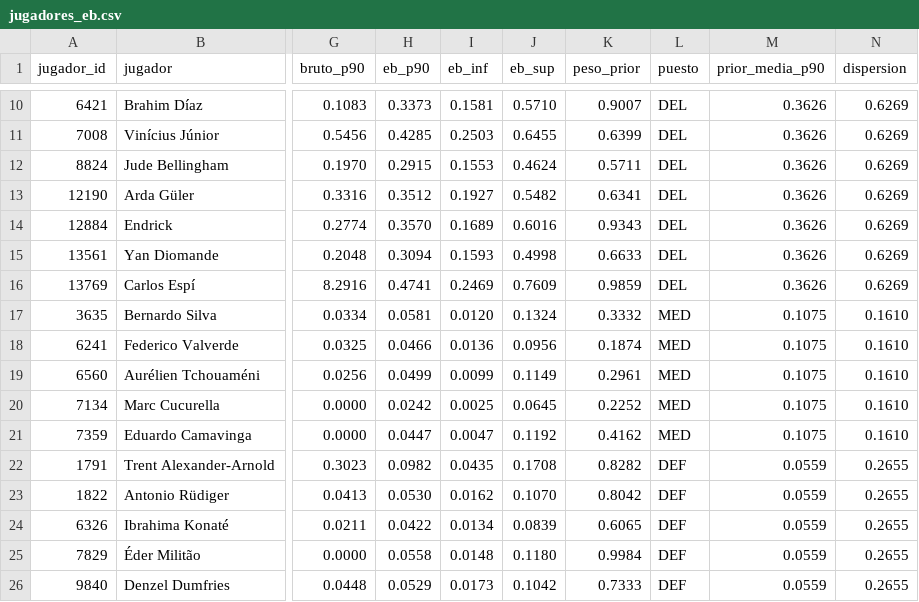
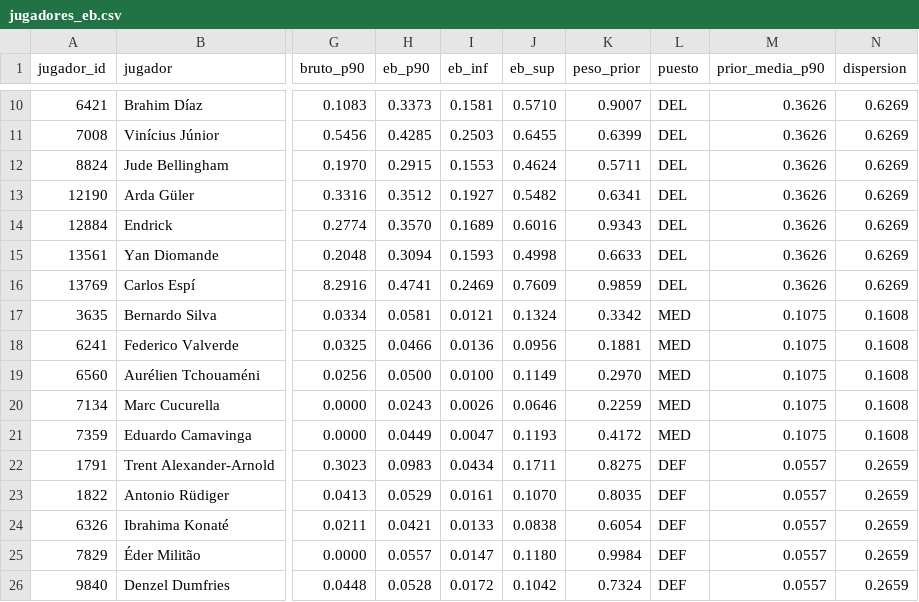
Before and after one commit to aluse33/madrid-analytics, a CSV file: web/src/data/jugadores_eb.csv, drawn as a sheet; only a part is shown, gaps mark what is left out; the diff covers the shown part only; the diff names each change by its address in the sheet, - before the commit and + after, or states it on an @@ line.

```diff
--- a/web/src/data/jugadores_eb.csv
+++ b/web/src/data/jugadores_eb.csv
-I17 (eb_inf): 0.0120
+I17 (eb_inf): 0.0121
-K17 (peso_prior): 0.3332
+K17 (peso_prior): 0.3342
-N17:N21 (dispersion): 0.1610
+N17:N21 (dispersion): 0.1608
-K18 (peso_prior): 0.1874
+K18 (peso_prior): 0.1881
-H19 (eb_p90): 0.0499
+H19 (eb_p90): 0.0500
-I19 (eb_inf): 0.0099
+I19 (eb_inf): 0.0100
-K19 (peso_prior): 0.2961
+K19 (peso_prior): 0.2970
-H20 (eb_p90): 0.0242
+H20 (eb_p90): 0.0243
-I20 (eb_inf): 0.0025
+I20 (eb_inf): 0.0026
-J20 (eb_sup): 0.0645
+J20 (eb_sup): 0.0646
-K20 (peso_prior): 0.2252
+K20 (peso_prior): 0.2259
-H21 (eb_p90): 0.0447
+H21 (eb_p90): 0.0449
-J21 (eb_sup): 0.1192
+J21 (eb_sup): 0.1193
-K21 (peso_prior): 0.4162
+K21 (peso_prior): 0.4172
-H22 (eb_p90): 0.0982
+H22 (eb_p90): 0.0983
-I22 (eb_inf): 0.0435
+I22 (eb_inf): 0.0434
-J22 (eb_sup): 0.1708
+J22 (eb_sup): 0.1711
-K22 (peso_prior): 0.8282
+K22 (peso_prior): 0.8275
-M22:M26 (prior_media_p90): 0.0559
+M22:M26 (prior_media_p90): 0.0557
-N22:N26 (dispersion): 0.2655
+N22:N26 (dispersion): 0.2659
-H23 (eb_p90): 0.0530
+H23 (eb_p90): 0.0529
-I23 (eb_inf): 0.0162
+I23 (eb_inf): 0.0161
-K23 (peso_prior): 0.8042
+K23 (peso_prior): 0.8035
-H24 (eb_p90): 0.0422
+H24 (eb_p90): 0.0421
-I24 (eb_inf): 0.0134
+I24 (eb_inf): 0.0133
-J24 (eb_sup): 0.0839
+J24 (eb_sup): 0.0838
-K24 (peso_prior): 0.6065
+K24 (peso_prior): 0.6054
-H25 (eb_p90): 0.0558
+H25 (eb_p90): 0.0557
-I25 (eb_inf): 0.0148
+I25 (eb_inf): 0.0147
-H26 (eb_p90): 0.0529
+H26 (eb_p90): 0.0528
-I26 (eb_inf): 0.0173
+I26 (eb_inf): 0.0172
-K26 (peso_prior): 0.7333
+K26 (peso_prior): 0.7324
```
Also changed, not shown: 46 edited cells elsewhere in this file, web/src/data/jugadores_liga.csv, 4 other files.
